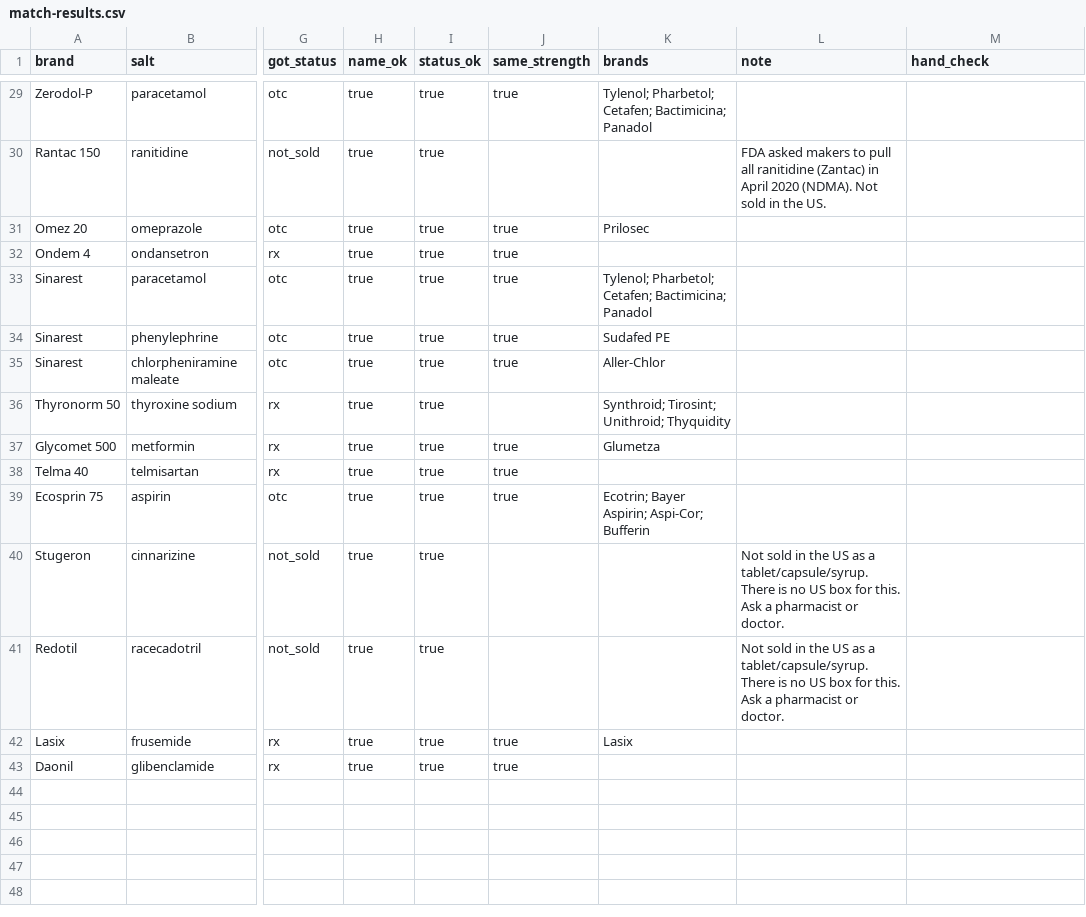
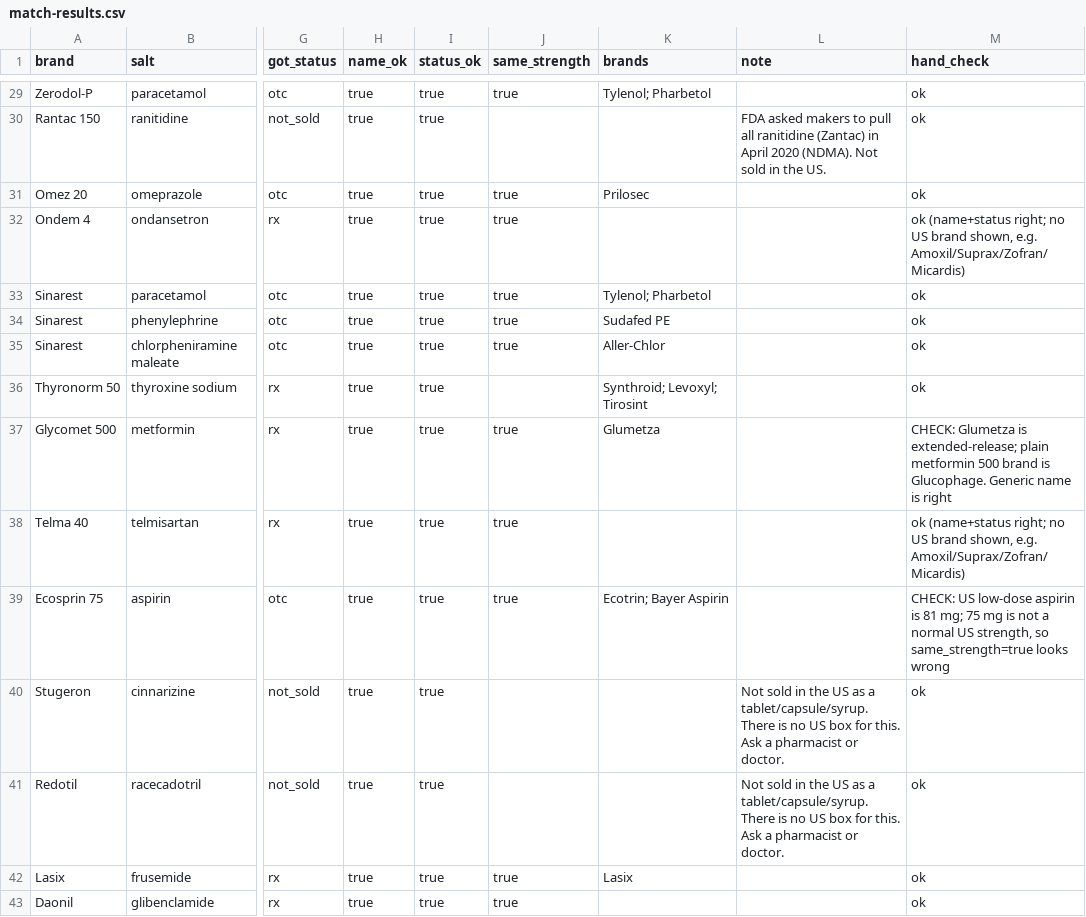
Before and after one commit to nocturnalvigilante/medmatch, a CSV file: eval/match-results.csv, drawn as a sheet; only a part is shown, gaps mark what is left out; the diff covers the shown part only; the diff names each change by its address in the sheet, - before the commit and + after, or states it on an @@ line.

```diff
--- a/eval/match-results.csv
+++ b/eval/match-results.csv
-K29 (brands): Tylenol; Pharbetol; Cetafen; Bactimicina; Panadol
+K29 (brands): Tylenol; Pharbetol
-M29:M31 (hand_check): (empty)
+M29:M31 (hand_check): ok
-M32 (hand_check): (empty)
+M32 (hand_check): ok (name+status right; no US brand shown, e.g. Amoxil/Suprax/Zofran/Micardis)
-K33 (brands): Tylenol; Pharbetol; Cetafen; Bactimicina; Panadol
+K33 (brands): Tylenol; Pharbetol
-M33:M36 (hand_check): (empty)
+M33:M36 (hand_check): ok
-K36 (brands): Synthroid; Tirosint; Unithroid; Thyquidity
+K36 (brands): Synthroid; Levoxyl; Tirosint
-M37 (hand_check): (empty)
+M37 (hand_check): CHECK: Glumetza is extended-release; plain metformin 500 brand is Glucophage. Generic name is right
-M38 (hand_check): (empty)
+M38 (hand_check): ok (name+status right; no US brand shown, e.g. Amoxil/Suprax/Zofran/Micardis)
-K39 (brands): Ecotrin; Bayer Aspirin; Aspi-Cor; Bufferin
+K39 (brands): Ecotrin; Bayer Aspirin
-M39 (hand_check): (empty)
+M39 (hand_check): CHECK: US low-dose aspirin is 81 mg; 75 mg is not a normal US strength, so same_strength=true looks wrong
-M40:M43 (hand_check): (empty)
+M40:M43 (hand_check): ok
```
Also changed, not shown: 31 edited cells elsewhere in this file, 5 other files.
